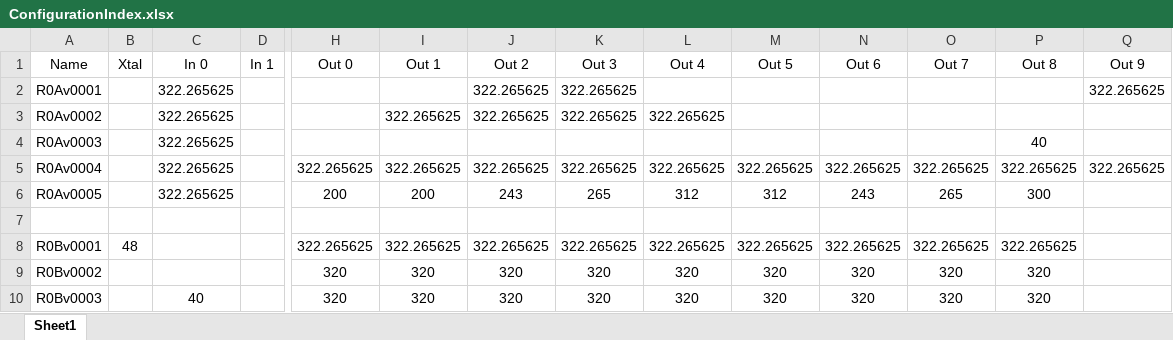
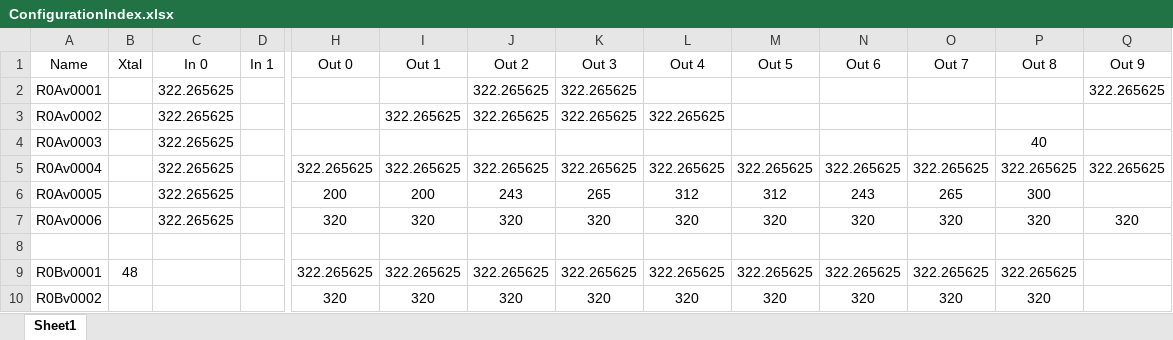
Before and after one commit to mfkiwl/Cornell_CM_Rev2_HW, an Excel workbook: ClockBuilderPRO/projects/ConfigurationIndex.xlsx, sheet Sheet1, drawn as a sheet; only a part is shown, gaps mark what is left out; the shorter side is filled out with more unchanged rows; values as stored, in another font and other column widths than the file's, no borders; rows hold the shown columns only; the diff names each change by its address in the sheet, - before the commit and + after, or states it on an @@ line.

```diff
--- a/ClockBuilderPRO/projects/ConfigurationIndex.xlsx (sheet Sheet1)
+++ b/ClockBuilderPRO/projects/ConfigurationIndex.xlsx (sheet Sheet1)
+row 7: R0Av0006 |  | 322.265625 |  | 320 | 320 | 320 | 320 | 320 | 320 | 320 | 320 | 320 | 320
```
Also changed, not shown: Docs/CMv2_Inventory.xlsx, 3 other files.
